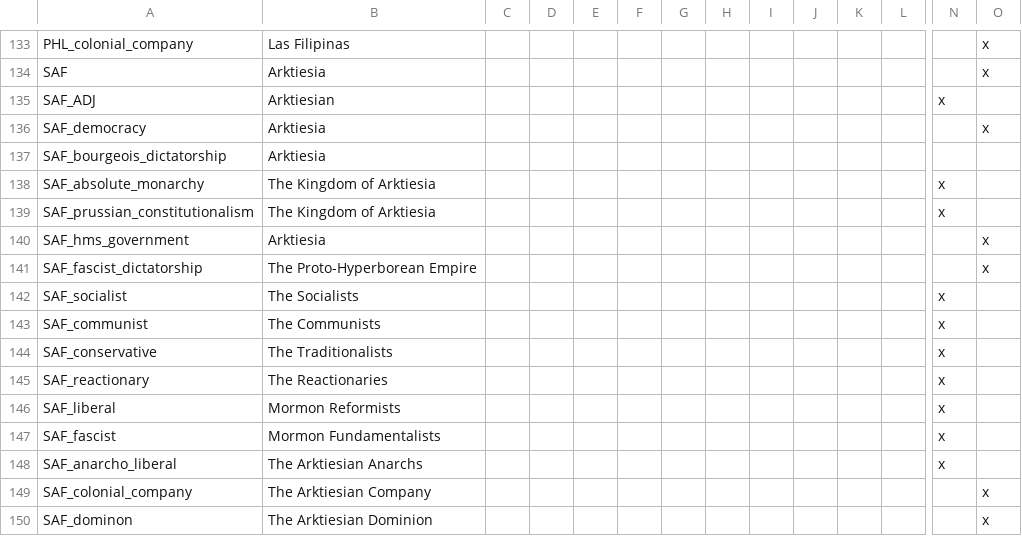
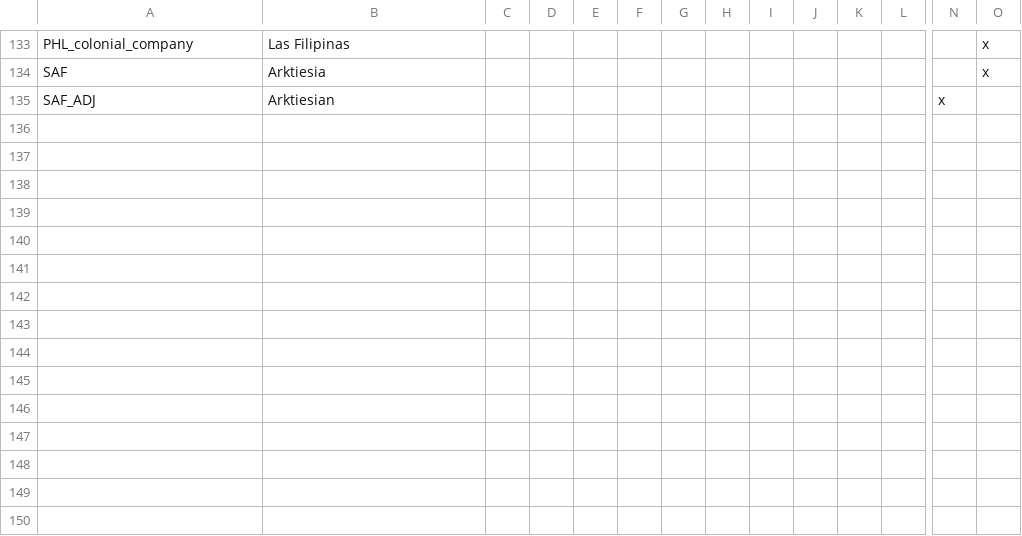
Before and after one commit to LukeZurg22/Pilgrimage-of-Prophecy, a CSV file: localisation/00_Allbored_Countries_America.csv, drawn as a sheet; only a part is shown, gaps mark what is left out; rows hold the shown columns only; the diff names each change by its address in the sheet, - before the commit and + after, or states it on an @@ line.

```diff
--- a/localisation/00_Allbored_Countries_America.csv
+++ b/localisation/00_Allbored_Countries_America.csv
-row 136: SAF_democracy | Arktiesia |  |  |  |  |  |  |  |  |  |  |  | x
-row 137: SAF_bourgeois_dictatorship | Arktiesia
-row 138: SAF_absolute_monarchy | The Kingdom of Arktiesia |  |  |  |  |  |  |  |  |  |  | x
-row 139: SAF_prussian_constitutionalism | The Kingdom of Arktiesia |  |  |  |  |  |  |  |  |  |  | x
-row 140: SAF_hms_government | Arktiesia |  |  |  |  |  |  |  |  |  |  |  | x
-row 141: SAF_fascist_dictatorship | The Proto-Hyperborean Empire |  |  |  |  |  |  |  |  |  |  |  | x
-row 142: SAF_socialist | The Socialists |  |  |  |  |  |  |  |  |  |  | x
-row 143: SAF_communist | The Communists |  |  |  |  |  |  |  |  |  |  | x
-row 144: SAF_conservative | The Traditionalists |  |  |  |  |  |  |  |  |  |  | x
-row 145: SAF_reactionary | The Reactionaries |  |  |  |  |  |  |  |  |  |  | x
-row 146: SAF_liberal | Mormon Reformists |  |  |  |  |  |  |  |  |  |  | x
-row 147: SAF_fascist | Mormon Fundamentalists |  |  |  |  |  |  |  |  |  |  | x
-row 148: SAF_anarcho_liberal | The Arktiesian Anarchs |  |  |  |  |  |  |  |  |  |  | x
-row 149: SAF_colonial_company | The Arktiesian Company |  |  |  |  |  |  |  |  |  |  |  | x
-row 150: SAF_dominon | The Arktiesian Dominion |  |  |  |  |  |  |  |  |  |  |  | x
```
Also changed, not shown: 27 other files.
